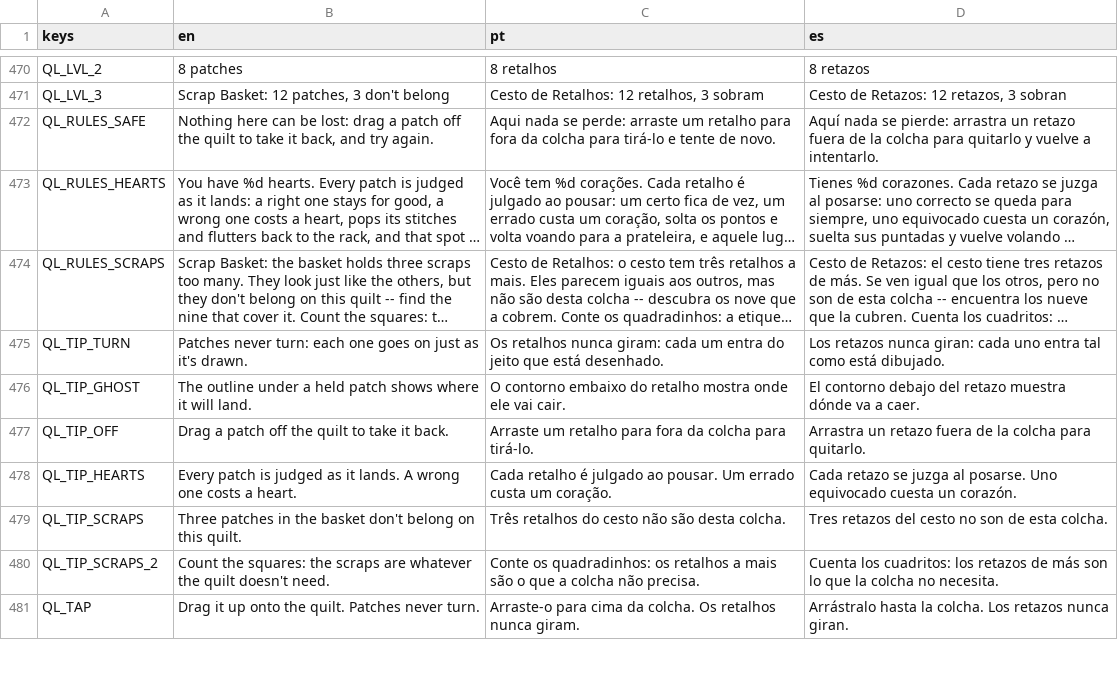
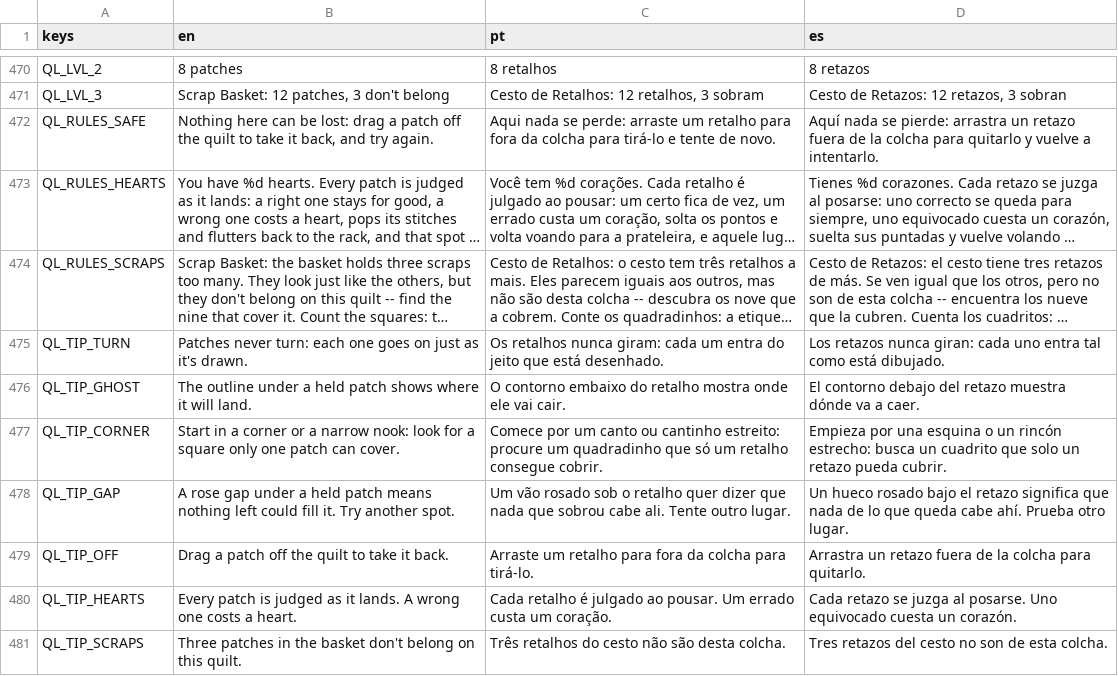
Before and after one commit to flavioriper/daily-games, a CSV file: locale/boards.csv, drawn as a sheet; only a part is shown, gaps mark what is left out; the shorter side is filled out with more unchanged rows; long unchanged cells end in …; the diff names each change by its address in the sheet, - before the commit and + after, or states it on an @@ line.

Commit message:
feat(quilt): made fun -- every Easy and Medium quilt can be read to the end with no guess and every Hard one opens with a move to be found, a held patch shows in rose the gap its drop would shut, and the bulb sews the move a careful player could have found next
The user, 2026-10-28: "make quilt experience way better to play, and game itself way funnier to play, right now nobody likes it". Measured first (tests/_probe_ql_fun.gd, 60 days a band): a patch had 8.8/11.2/17.5 legal spots on the bare quilt, so it was never forced, but a careful reading (rule out a spot that leaves a pocket smaller than every patch left; sew a patch with one spot, or the one cover of a bare square) finished only 17/18/4 of 60 Easy/Medium/Hard quilts and 30/22/39 had no first move at all -- the first patch was a guess. Now Gen.readable gates the deal (READ_SHARE 1/1/0.1): 60/60 read to the end on Easy and Medium, 60/60 open on Hard; deal 6.7/11.8/32 ms mean, 21/46/121 worst, against the 194 gate. Gen.pocket_cells walks only the pockets beside a patch. On Easy/Medium/Hard the ghost of a fitting hold washes the shut-in squares rose (_gap_cells, State.gaps), cached per spot; the drop is still taken. State._read_next feeds hint(): 531 of 570 hints in a throwaway check came from the reading, all on answer places. Tips QL_TIP_CORNER and QL_TIP_GAP (en/pt/es). _shot_quilt.gd gap: 82 draw calls. Suite 303252/0. Insane's bank untouched. Not on a phone.

```diff
--- a/locale/boards.csv
+++ b/locale/boards.csv
+row 477: QL_TIP_CORNER | Start in a corner or a narrow nook: look for a square only one patch can cover. | Comece por um canto ou cantinho estreito: procure um quadradinho que só um retalho consegue cobrir. | Empieza por una esquina o un rincón estrecho: busca un cuadrito que solo un retazo pueda cubrir.
+row 478: QL_TIP_GAP | A rose gap under a held patch means nothing left could fill it. Try another spot. | Um vão rosado sob o retalho quer dizer que nada que sobrou cabe ali. Tente outro lugar. | Un hueco rosado bajo el retazo significa que nada de lo que queda cabe ahí. Prueba otro lugar.
```
Also changed, not shown: 7 other files.
